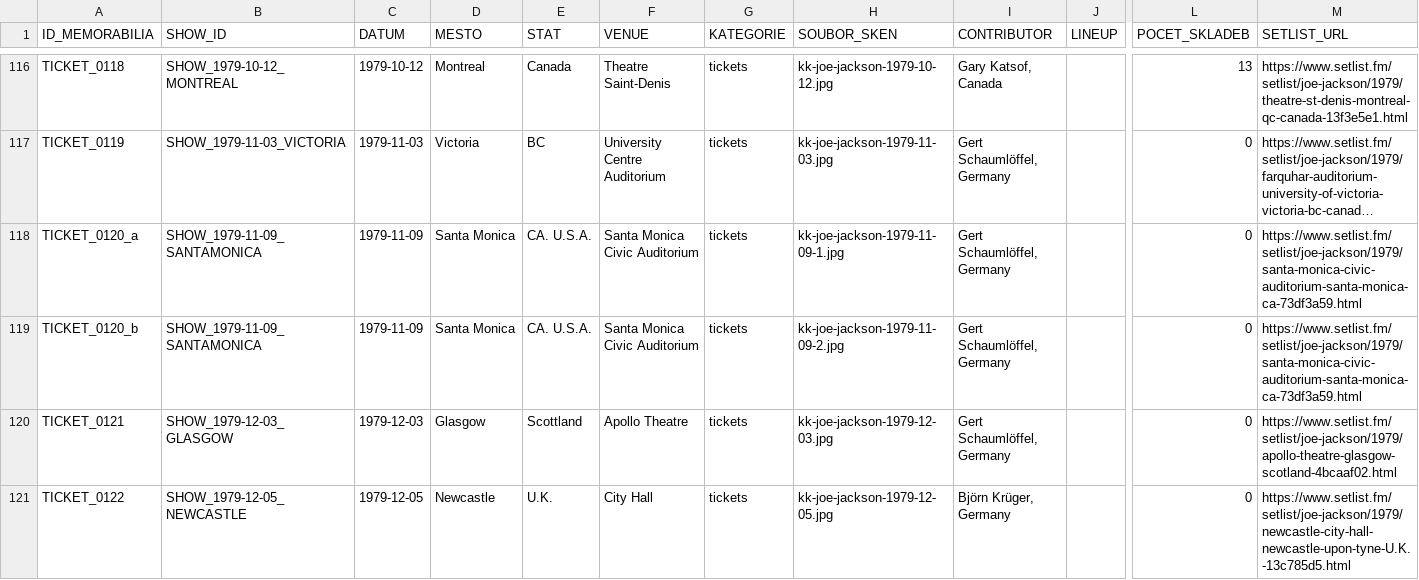
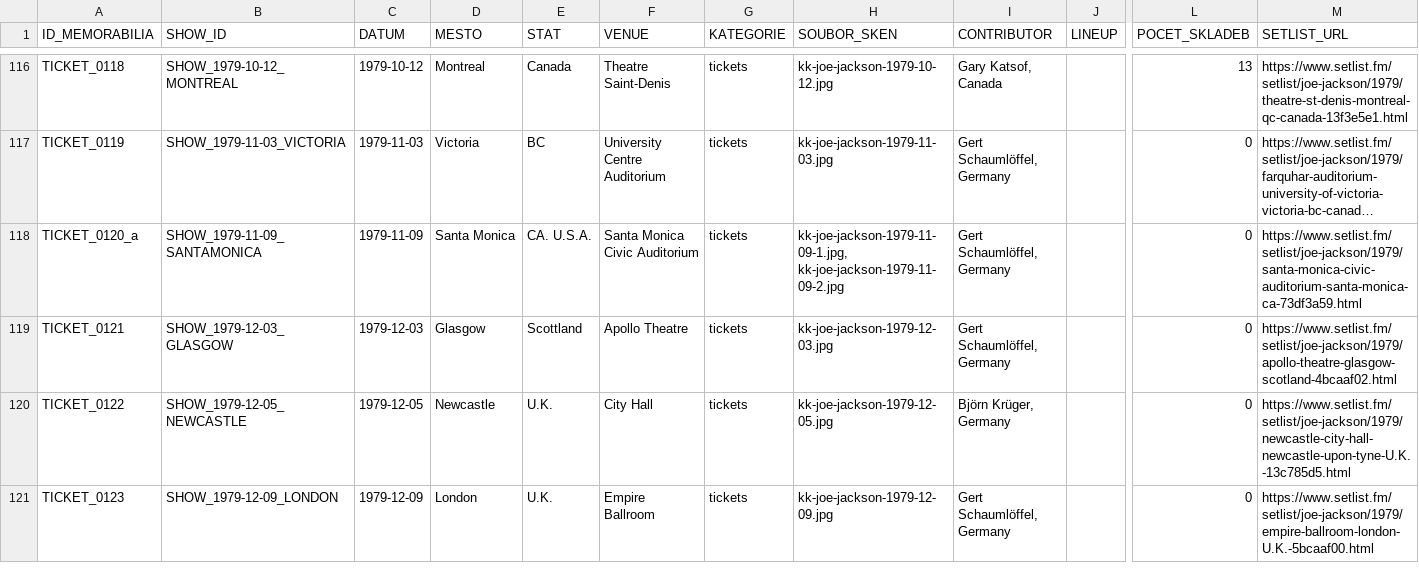
Before and after one commit to 19forever/joe-jackson-tickets, a CSV file: joe_jackson_tickets_cleaned.csv, drawn as a sheet; only a part is shown, gaps mark what is left out; the shorter side is filled out with more unchanged rows; long unchanged cells end in …; rows hold the shown columns only; the diff names each change by its address in the sheet, - before the commit and + after, or states it on an @@ line.

Commit message:
Delete record TICKET_0120_b via Web Editor

```diff
--- a/joe_jackson_tickets_cleaned.csv
+++ b/joe_jackson_tickets_cleaned.csv
-H118 (SOUBOR_SKEN): kk-joe-jackson-1979-11-09-1.jpg
+H118 (SOUBOR_SKEN): kk-joe-jackson-1979-11-09-1.jpg, kk-joe-jackson-1979-11-09-2.jpg
-row 119: TICKET_0120_b | SHOW_1979-11-09_SANTAMONICA | 1979-11-09 | Santa Monica | CA. U.S.A. | Santa Monica Civic Auditorium | tickets | kk-joe-jackson-1979-11-09-2.jpg | Gert Schaumlöffel, Germany |  | 0 | https://www.setlist.fm/setlist/joe-jackson/1979/santa-monica-civic-auditorium-santa-monica-ca-73df3a59.html
```
